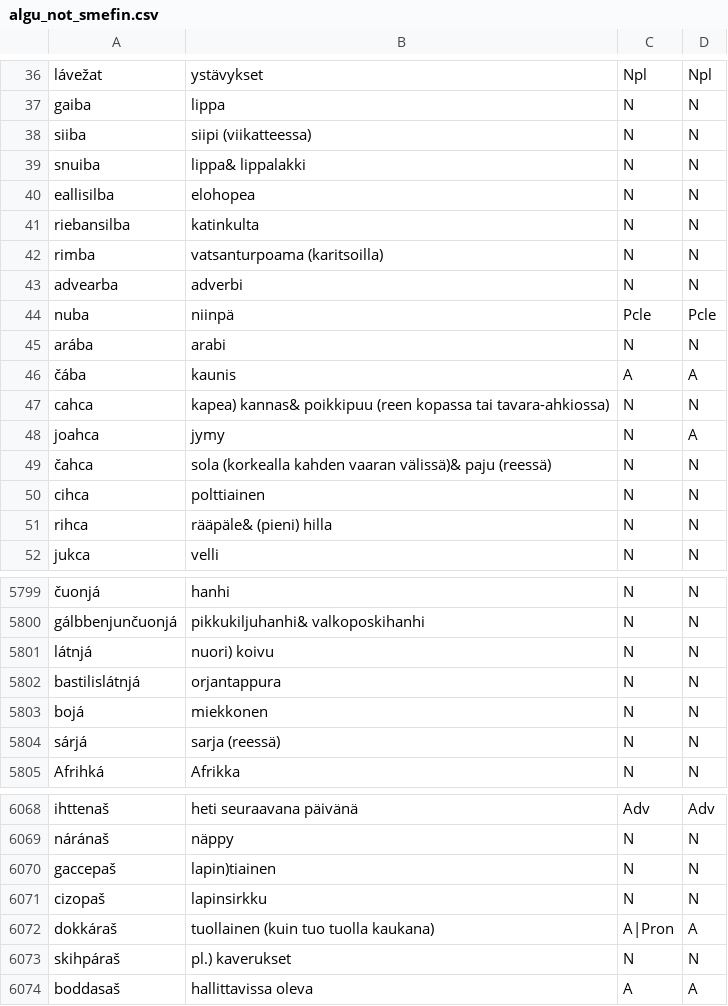
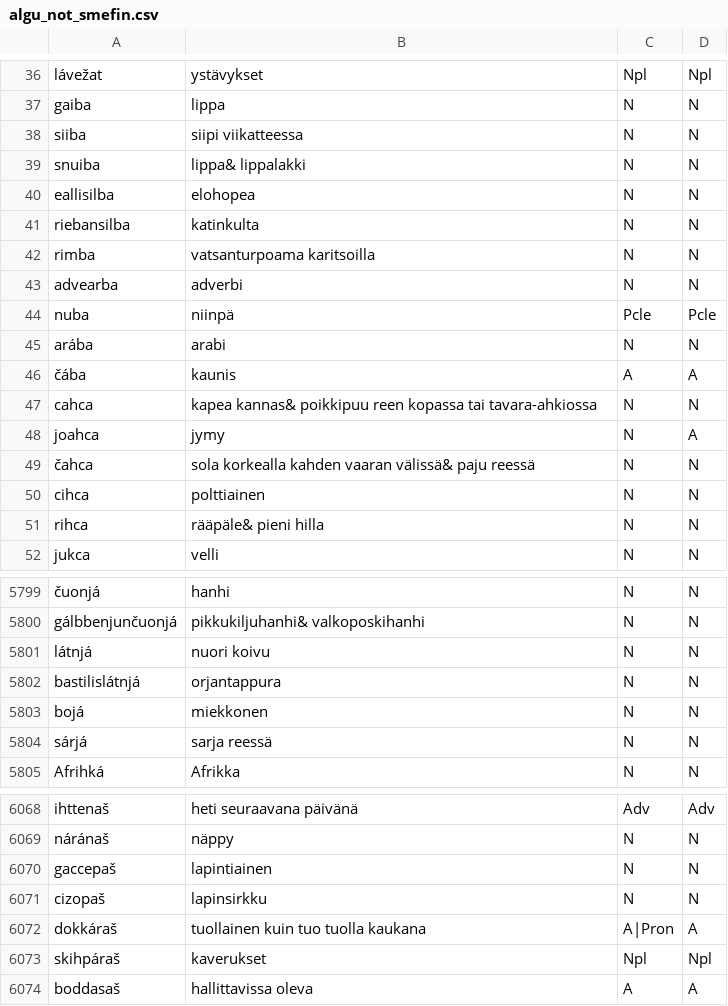
Before and after one commit to giellalt/dict-sme-fin, a CSV file: inc/algu_not_smefin.csv, drawn as a sheet; only a part is shown, gaps mark what is left out; the diff covers the shown part only; the diff names each change by its address in the sheet, - before the commit and + after, or states it on an @@ line.

```diff
--- a/inc/algu_not_smefin.csv
+++ b/inc/algu_not_smefin.csv
-B38: siipi (viikatteessa)
+B38: siipi viikatteessa
-B42: vatsanturpoama (karitsoilla)
+B42: vatsanturpoama karitsoilla
-B47: kapea) kannas& poikkipuu (reen kopassa tai tavara-ahkiossa)
+B47: kapea kannas& poikkipuu reen kopassa tai tavara-ahkiossa
-B49: sola (korkealla kahden vaaran välissä)& paju (reessä)
+B49: sola korkealla kahden vaaran välissä& paju reessä
-B51: rääpäle& (pieni) hilla
+B51: rääpäle& pieni hilla
-B5801: nuori) koivu
+B5801: nuori koivu
-B5804: sarja (reessä)
+B5804: sarja reessä
-B6070: lapin)tiainen
+B6070: lapintiainen
-B6072: tuollainen (kuin tuo tuolla kaukana)
+B6072: tuollainen kuin tuo tuolla kaukana
-B6073: pl.) kaverukset
+B6073: kaverukset
-C6073: N
+C6073: Npl
-D6073: N
+D6073: Npl
```
Also changed, not shown: 1 removed row and 55 edited cells elsewhere in this file.
